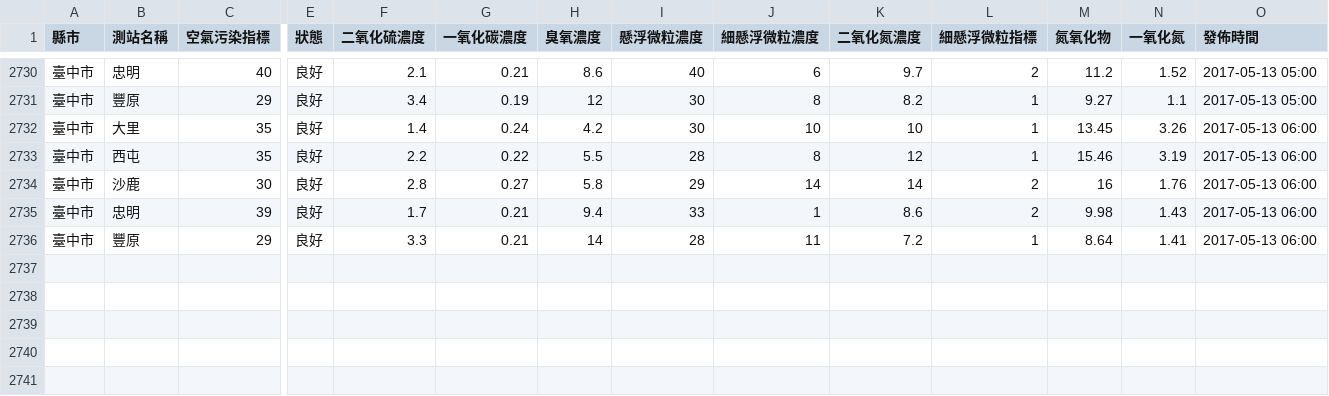
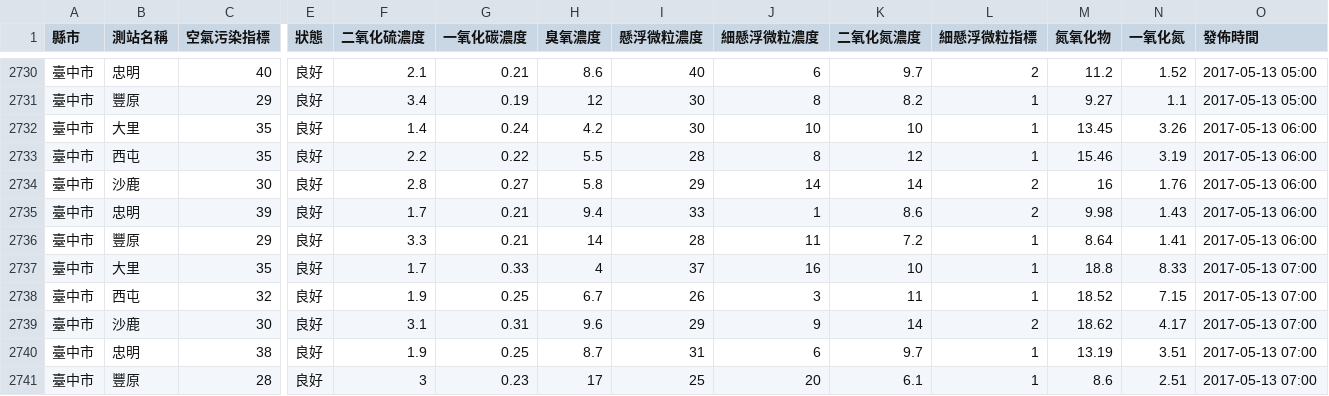
Before and after one commit to HarrisQs/AirPollutionCrawler, a CSV file: Data/臺中市.csv, drawn as a sheet; only a part is shown, gaps mark what is left out; rows hold the shown columns only; the diff names each change by its address in the sheet, - before the commit and + after, or states it on an @@ line.

```diff
--- a/Data/臺中市.csv
+++ b/Data/臺中市.csv
+row 2737: 臺中市 | 大里 | 35 | 良好 | 1.7 | 0.33 | 4 | 37 | 16 | 10 | 1 | 18.8 | 8.33 | 2017-05-13 07:00
+row 2738: 臺中市 | 西屯 | 32 | 良好 | 1.9 | 0.25 | 6.7 | 26 | 3 | 11 | 1 | 18.52 | 7.15 | 2017-05-13 07:00
+row 2739: 臺中市 | 沙鹿 | 30 | 良好 | 3.1 | 0.31 | 9.6 | 29 | 9 | 14 | 2 | 18.62 | 4.17 | 2017-05-13 07:00
+row 2740: 臺中市 | 忠明 | 38 | 良好 | 1.9 | 0.25 | 8.7 | 31 | 6 | 9.7 | 1 | 13.19 | 3.51 | 2017-05-13 07:00
+row 2741: 臺中市 | 豐原 | 28 | 良好 | 3 | 0.23 | 17 | 25 | 20 | 6.1 | 1 | 8.6 | 2.51 | 2017-05-13 07:00
```
Also changed, not shown: Data/新北市.csv, Data/桃園市.csv, 19 other files.
